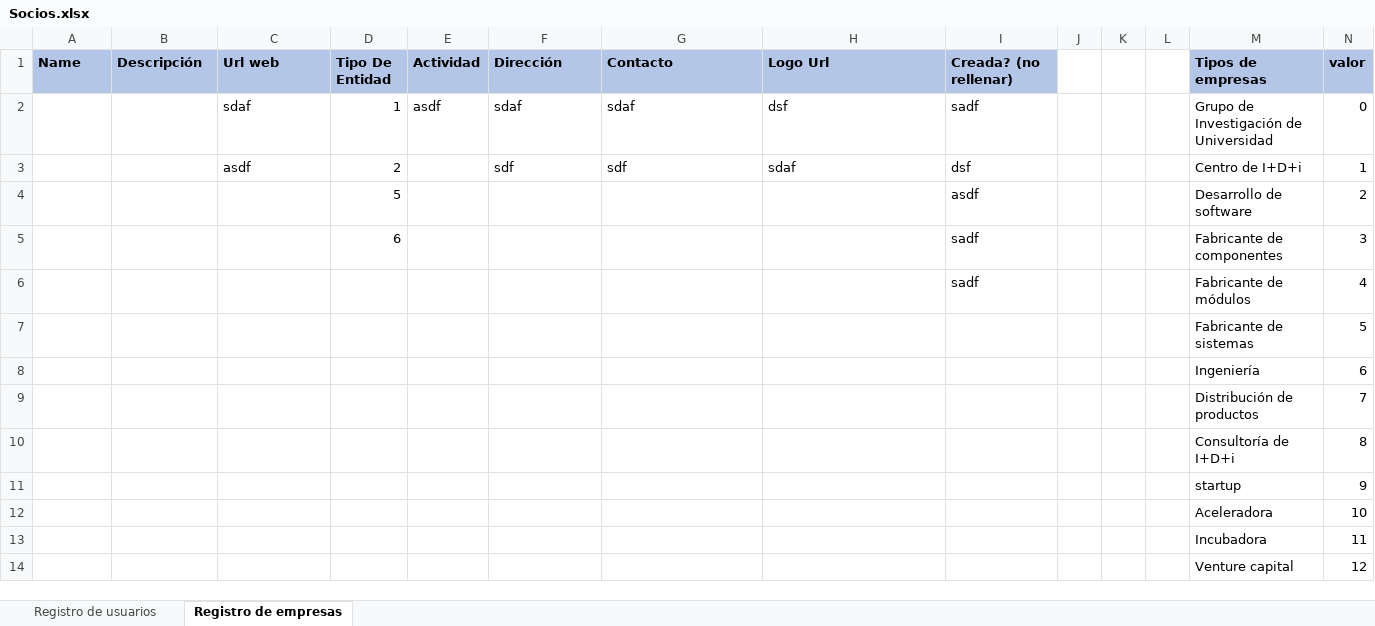
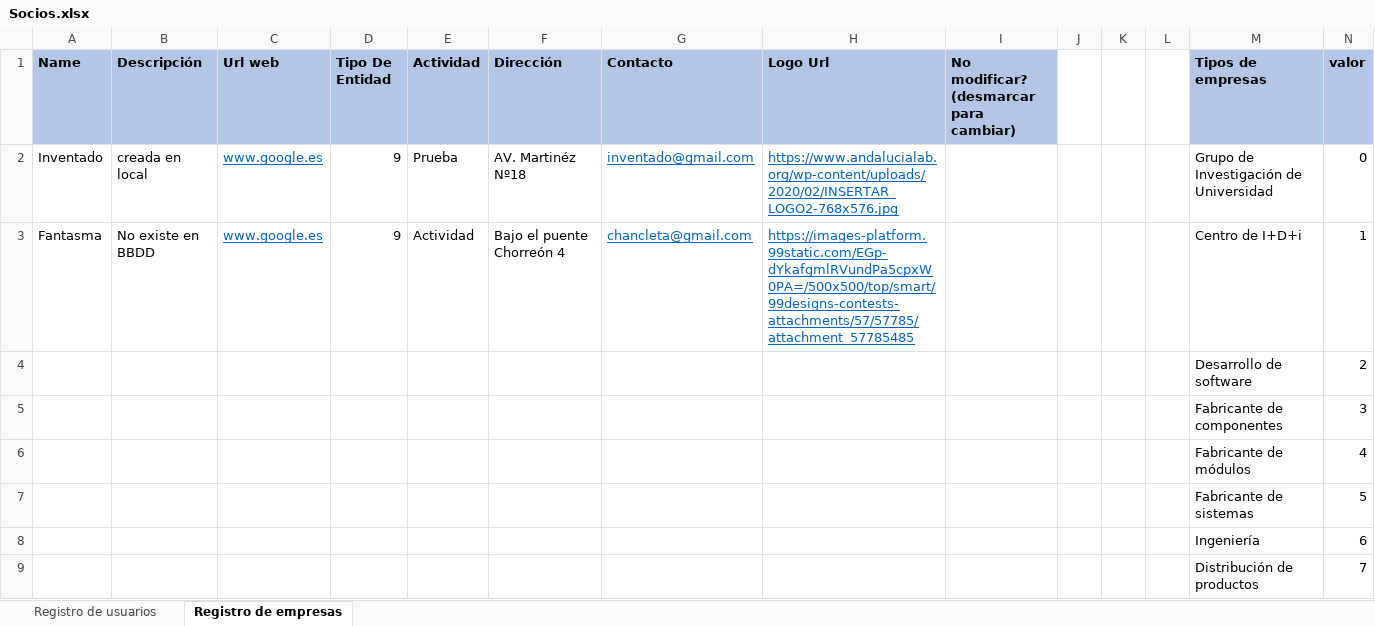
Before and after one commit to JavierCanalesV/Secpholand, an Excel workbook: MyProject2/Content/Excels/Socios.xlsx, sheet Registro de empresas, drawn as a sheet; only a part is shown; the shorter side is filled out with more unchanged rows; values as stored, in another font and other column widths than the file's, no borders; removed rows and columns are numbered as before the commit, all else as after; the diff names each change by its address in the sheet, - before the commit and + after, or states it on an @@ line.

Commit message:
Empresas excel

```diff
--- a/MyProject2/Content/Excels/Socios.xlsx (sheet Registro de empresas)
+++ b/MyProject2/Content/Excels/Socios.xlsx (sheet Registro de empresas)
-I1: Creada? (no rellenar)
+I1: No modificar? (desmarcar para cambiar)
-row 2:  |  | sdaf | 1 | asdf | sdaf | sdaf | dsf | sadf |  |  |  | Grupo de Investigación de Universidad | 0
-row 3:  |  | asdf | 2 |  | sdf | sdf | sdaf | dsf |  |  |  | Centro de I+D+i | 1
-row 4:  |  |  | 5 |  |  |  |  | asdf |  |  |  | Desarrollo de software | 2
-row 5:  |  |  | 6 |  |  |  |  | sadf |  |  |  | Fabricante de componentes | 3
+row 2: Inventado | creada en local | www.google.es | 9 | Prueba | AV. Martinéz Nº18 | inventado@gmail.com | https://www.andalucialab.org/wp-content/uploads/2020/02/INSERTAR_LOGO2-768x576.jpg |  |  |  |  | Grupo de Investigación de Universidad | 0
+row 3: Fantasma | No existe en BBDD | www.google.es | 9 | Actividad | Bajo el puente Chorreón 4 | chancleta@gmail.com | https://images-platform.99static.com/EGp-dYkafgmlRVundPa5cpxW0PA=/500x500/top/smart/99designs-contests-attachments/57/57785/attachment_57785485 |  |  |  |  | Centro de I+D+i | 1
+row 4:  |  |  |  |  |  |  |  |  |  |  |  | Desarrollo de software | 2
+row 5:  |  |  |  |  |  |  |  |  |  |  |  | Fabricante de componentes | 3
-I6: sadf
+I6: (empty)
```
Also changed, not shown: 7 other files.
